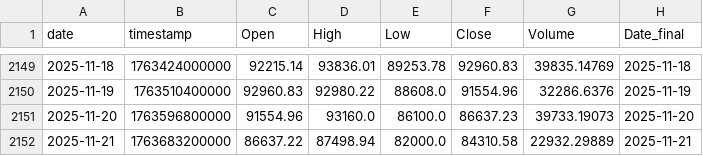
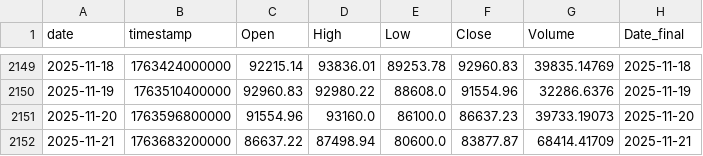
Before and after one commit to Hibra999/TT, a CSV file: data/tokens/BTC-USDT_2020-2025.csv, drawn as a sheet; only a part is shown, gaps mark what is left out.

```diff
--- a/data/tokens/BTC-USDT_2020-2025.csv
+++ b/data/tokens/BTC-USDT_2020-2025.csv
@@ -2151,2 +2151,2 @@ date,timestamp,Open,High,Low,Close,Volume,Date_final
 2025-11-20,1763596800000,91554.96,93160.0,86100.0,86637.23,39733.19073,2025-11-20
-2025-11-21,1763683200000,86637.22,87498.94,82000.0,84310.58,22932.29889,2025-11-21
+2025-11-21,1763683200000,86637.22,87498.94,80600.0,83877.87,68414.41709,2025-11-21
```
Also changed, not shown: 8 other files.
